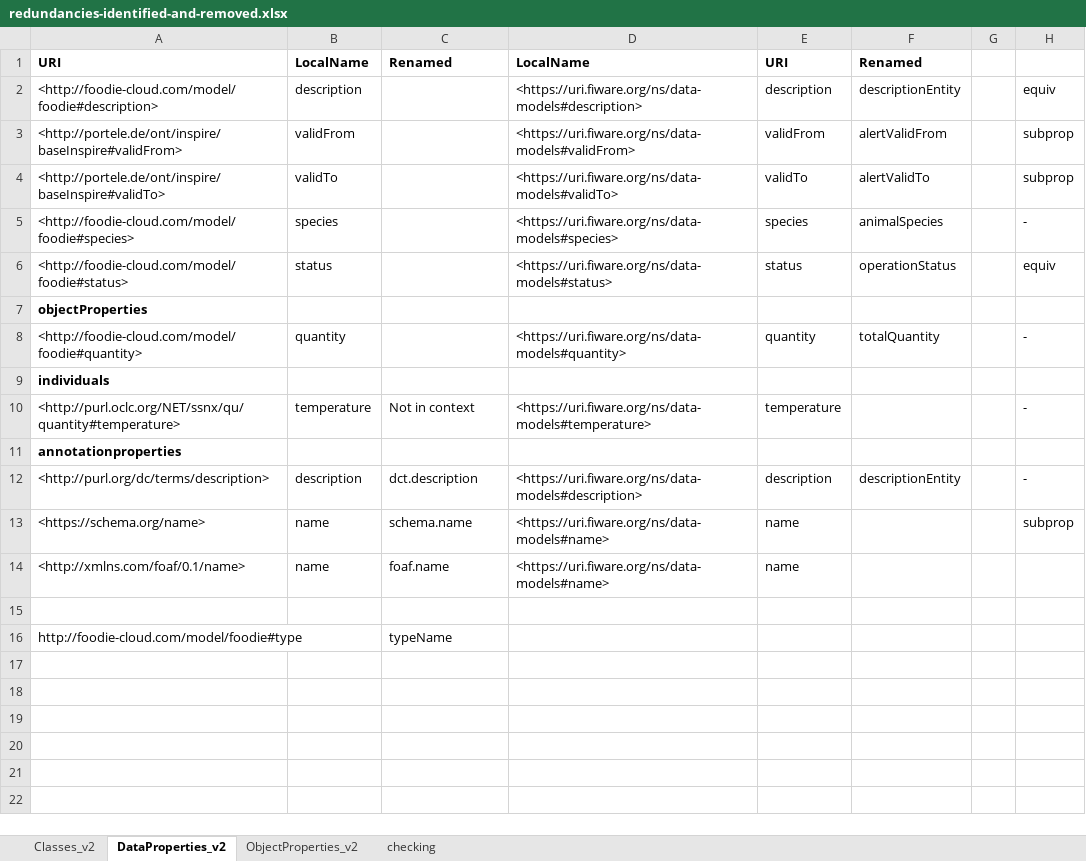
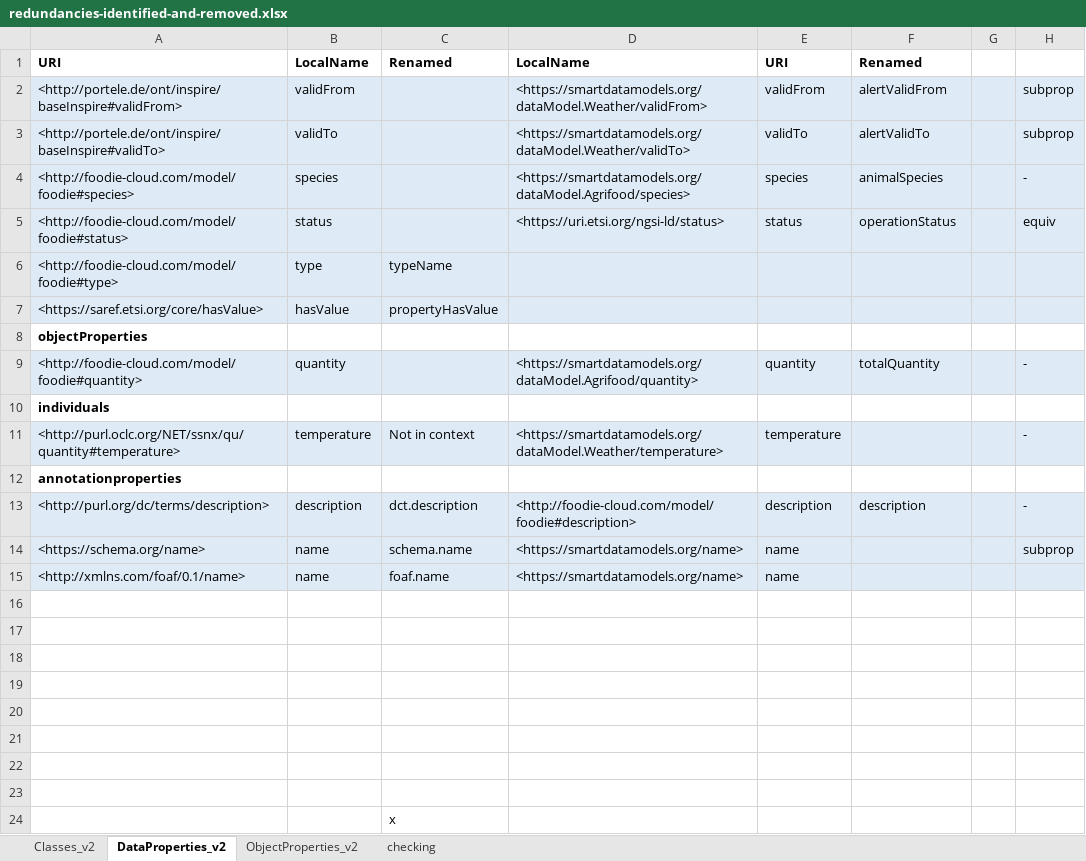
Before and after one commit to rapw3k/DEMETER, an Excel workbook: models/jsonld/redundancies-identified-and-removed.xlsx, sheet DataProperties_v2, drawn as a sheet; values as stored, in another font and other column widths than the file's, no borders; removed rows and columns are numbered as before the commit, all else as after; the diff names each change by its address in the sheet, - before the commit and + after, or states it on an @@ line.

```diff
--- a/models/jsonld/redundancies-identified-and-removed.xlsx (sheet DataProperties_v2)
+++ b/models/jsonld/redundancies-identified-and-removed.xlsx (sheet DataProperties_v2)
-row 2: <http://foodie-cloud.com/model/foodie#description> | description |  | <https://uri.fiware.org/ns/data-models#description> | description | descriptionEntity |  | equiv
-A2:H5 fill: none
+A2:H5 fill: #DEEBF7
-D2: <https://uri.fiware.org/ns/data-models#validFrom>
+D2: <https://smartdatamodels.org/dataModel.Weather/validFrom>
-D3: <https://uri.fiware.org/ns/data-models#validTo>
+D3: <https://smartdatamodels.org/dataModel.Weather/validTo>
-D4: <https://uri.fiware.org/ns/data-models#species>
+D4: <https://smartdatamodels.org/dataModel.Agrifood/species>
-D5: <https://uri.fiware.org/ns/data-models#status>
+D5: <https://uri.etsi.org/ngsi-ld/status>
+row 6: <http://foodie-cloud.com/model/foodie#type> | type | typeName
+row 7: <https://saref.etsi.org/core/hasValue> | hasValue | propertyHasValue
-A9:H9 fill: none
+A9:H9 fill: #DEEBF7
-D9: <https://uri.fiware.org/ns/data-models#quantity>
+D9: <https://smartdatamodels.org/dataModel.Agrifood/quantity>
-A11:H11 fill: none
+A11:H11 fill: #DEEBF7
-D11: <https://uri.fiware.org/ns/data-models#temperature>
+D11: <https://smartdatamodels.org/dataModel.Weather/temperature>
-A13:H15 fill: none
+A13:H15 fill: #DEEBF7
-D13: <https://uri.fiware.org/ns/data-models#description>
+D13: <http://foodie-cloud.com/model/foodie#description>
-F13: descriptionEntity
+F13: description
-D14:D15: <https://uri.fiware.org/ns/data-models#name>
+D14:D15: <https://smartdatamodels.org/name>
-row 17: http://foodie-cloud.com/model/foodie#type |  | typeName
+row 17: (empty)
+row 18: (empty)
+row 19: (empty)
+row 20: (empty)
+row 21: (empty)
+row 22: (empty)
+row 23: (empty)
+row 24:  |  | x
```
Also changed, not shown: sheet Classes_v2, sheet ObjectProperties_v2, 18 other files.
